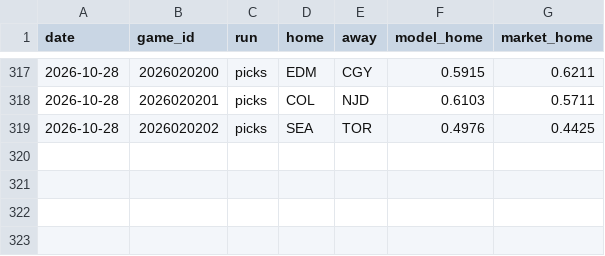
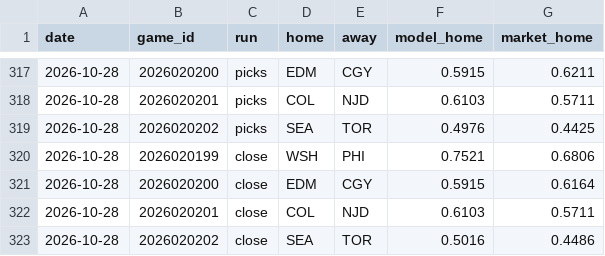
Before and after one commit to 88jackcarr/NHL-odds-betting, a CSV file: data/predictions.csv, drawn as a sheet; only a part is shown, gaps mark what is left out; the diff names each change by its address in the sheet, - before the commit and + after, or states it on an @@ line.

```diff
--- a/data/predictions.csv
+++ b/data/predictions.csv
+row 320: 2026-10-28 | 2026020199 | close | WSH | PHI | 0.7521 | 0.6806
+row 321: 2026-10-28 | 2026020200 | close | EDM | CGY | 0.5915 | 0.6164
+row 322: 2026-10-28 | 2026020201 | close | COL | NJD | 0.6103 | 0.5711
+row 323: 2026-10-28 | 2026020202 | close | SEA | TOR | 0.5016 | 0.4486
```
Also changed, not shown: data/bets.csv, data/games.csv, 1 other file.
